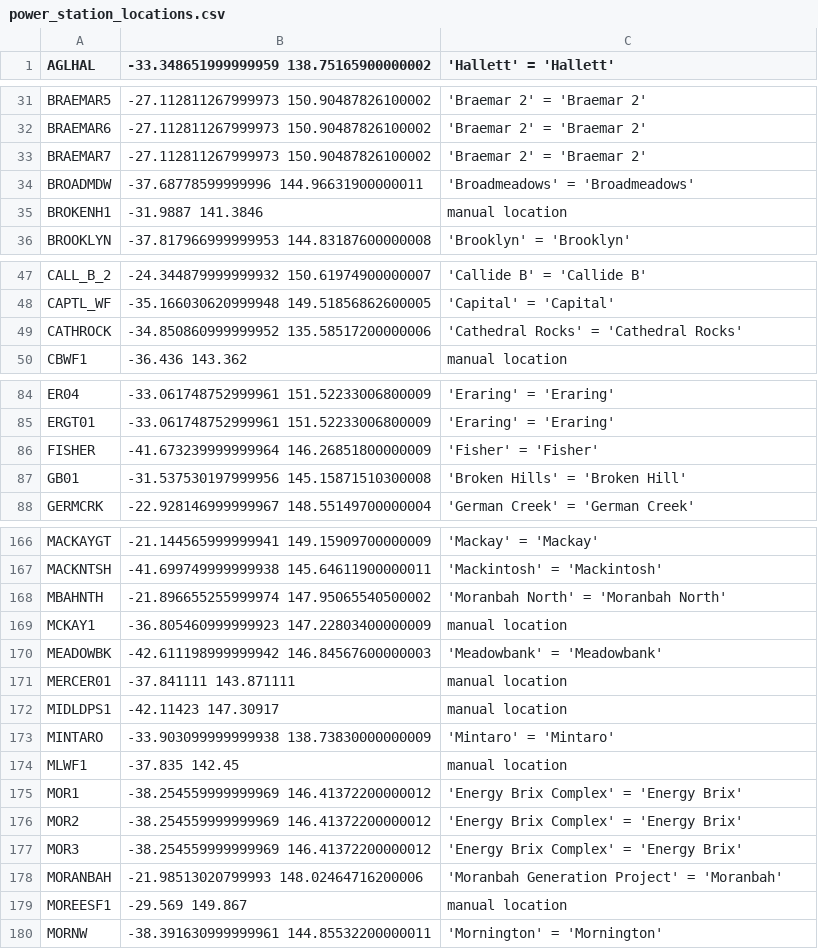
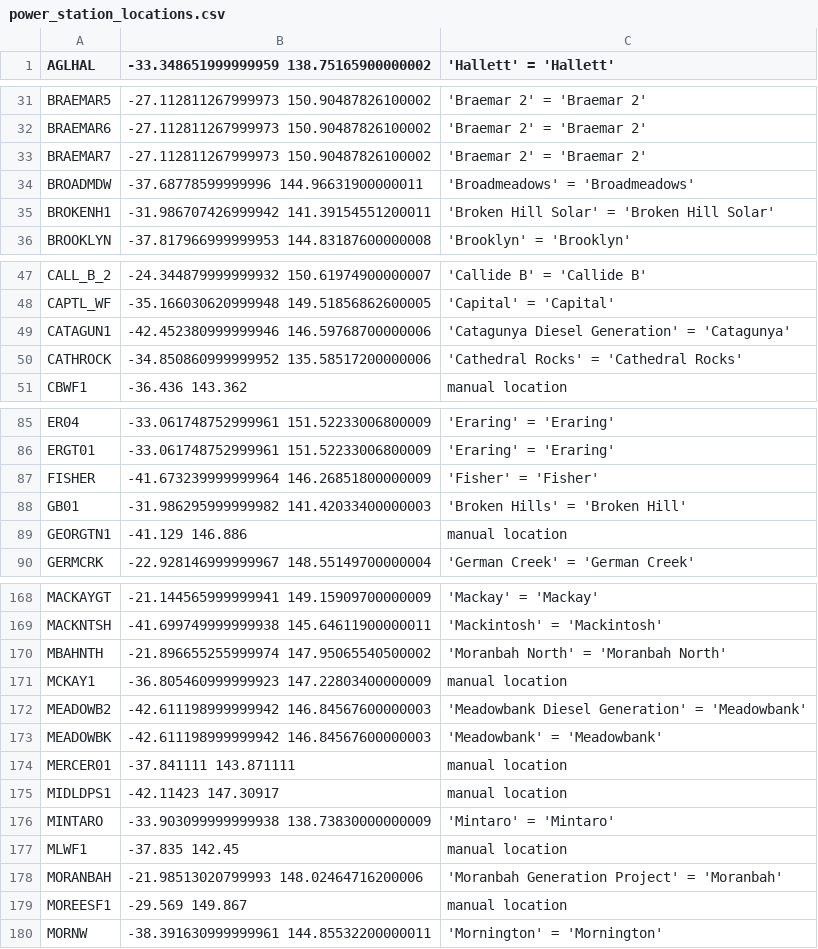
Before and after one commit to dentin/aemo-archiver, a CSV file: power_station_metadata/power_station_locations.csv, drawn as a sheet; only a part is shown, gaps mark what is left out; the diff covers the shown part only.

```diff
--- a/power_station_metadata/power_station_locations.csv
+++ b/power_station_metadata/power_station_locations.csv
@@ -34,3 +34,3 @@ BRAEMAR7,-27.112811267999973 150.90487826100002,'Braemar 2' = 'Braemar 2'
 BROADMDW,-37.68778599999996 144.96631900000011,'Broadmeadows' = 'Broadmeadows'
-BROKENH1,-31.9887 141.3846,manual location
+BROKENH1,-31.986707426999942 141.39154551200011,'Broken Hill Solar' = 'Broken Hill Solar'
 BROOKLYN,-37.817966999999953 144.83187600000008,'Brooklyn' = 'Brooklyn'
@@ -48,2 +48,3 @@ CALL_B_2,-24.344879999999932 150.61974900000007,'Callide B' = 'Callide B'
 CAPTL_WF,-35.166030620999948 149.51856862600005,'Capital' = 'Capital'
+CATAGUN1,-42.452380999999946 146.59768700000006,'Catagunya Diesel Generation' = 'Catagunya'
 CATHROCK,-34.850860999999952 135.58517200000006,'Cathedral Rocks' = 'Cathedral Rocks'
@@ -86,3 +87,4 @@ ERGT01,-33.061748752999961 151.52233006800009,'Eraring' = 'Eraring'
 FISHER,-41.673239999999964 146.26851800000009,'Fisher' = 'Fisher'
-GB01,-31.537530197999956 145.15871510300008,'Broken Hills' = 'Broken Hill'
+GB01,-31.986295999999982 141.42033400000003,'Broken Hills' = 'Broken Hill'
+GEORGTN1,-41.129 146.886,manual location
 GERMCRK,-22.928146999999967 148.55149700000004,'German Creek' = 'German Creek'
@@ -169,2 +171,3 @@ MBAHNTH,-21.896655255999974 147.95065540500002,'Moranbah North' = 'Moranbah Nort
 MCKAY1,-36.805460999999923 147.22803400000009,manual location
+MEADOWB2,-42.611198999999942 146.84567600000003,'Meadowbank Diesel Generation' = 'Meadowbank'
 MEADOWBK,-42.611198999999942 146.84567600000003,'Meadowbank' = 'Meadowbank'
@@ -174,5 +177,2 @@ MINTARO,-33.903099999999938 138.73830000000009,'Mintaro' = 'Mintaro'
 MLWF1,-37.835 142.45,manual location
-MOR1,-38.254559999999969 146.41372200000012,'Energy Brix Complex' = 'Energy Brix'
-MOR2,-38.254559999999969 146.41372200000012,'Energy Brix Complex' = 'Energy Brix'
-MOR3,-38.254559999999969 146.41372200000012,'Energy Brix Complex' = 'Energy Brix'
 MORANBAH,-21.98513020799993 148.02464716200006,'Moranbah Generation Project' = 'Moranbah'
```
Also changed, not shown: 4 edited cells elsewhere in this file, power_station_metadata/GA_power_station_locations.csv, power_station_metadata/manual_station_locations.csv, 5 other files.
